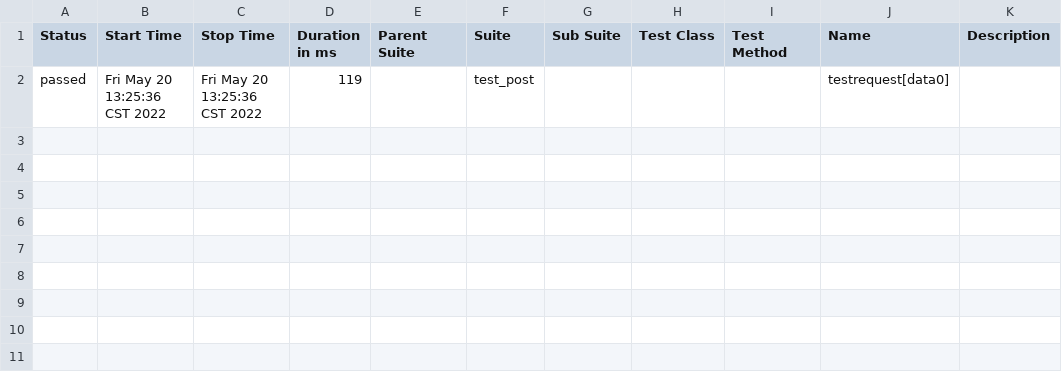
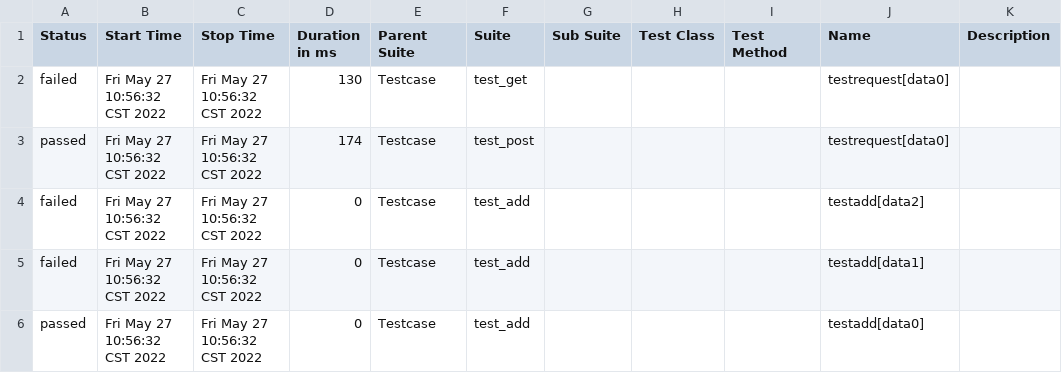
Before and after one commit to weijie1122/pythonProject1, a CSV file: report/data/suites.csv, drawn as a sheet.

```diff
--- a/report/data/suites.csv
+++ b/report/data/suites.csv
@@ -1,2 +1,6 @@
 "Status","Start Time","Stop Time","Duration in ms","Parent Suite","Suite","Sub Suite","Test Class","Test Method","Name","Description"
-"passed","Fri May 20 13:25:36 CST 2022","Fri May 20 13:25:36 CST 2022","119","","test_post","","","","testrequest[data0]",""
+"failed","Fri May 27 10:56:32 CST 2022","Fri May 27 10:56:32 CST 2022","130","Testcase","test_get","","","","testrequest[data0]",""
+"passed","Fri May 27 10:56:32 CST 2022","Fri May 27 10:56:32 CST 2022","174","Testcase","test_post","","","","testrequest[data0]",""
+"failed","Fri May 27 10:56:32 CST 2022","Fri May 27 10:56:32 CST 2022","0","Testcase","test_add","","","","testadd[data2]",""
+"failed","Fri May 27 10:56:32 CST 2022","Fri May 27 10:56:32 CST 2022","0","Testcase","test_add","","","","testadd[data1]",""
+"passed","Fri May 27 10:56:32 CST 2022","Fri May 27 10:56:32 CST 2022","0","Testcase","test_add","","","","testadd[data0]",""
```
Also changed, not shown: 31 other files.
